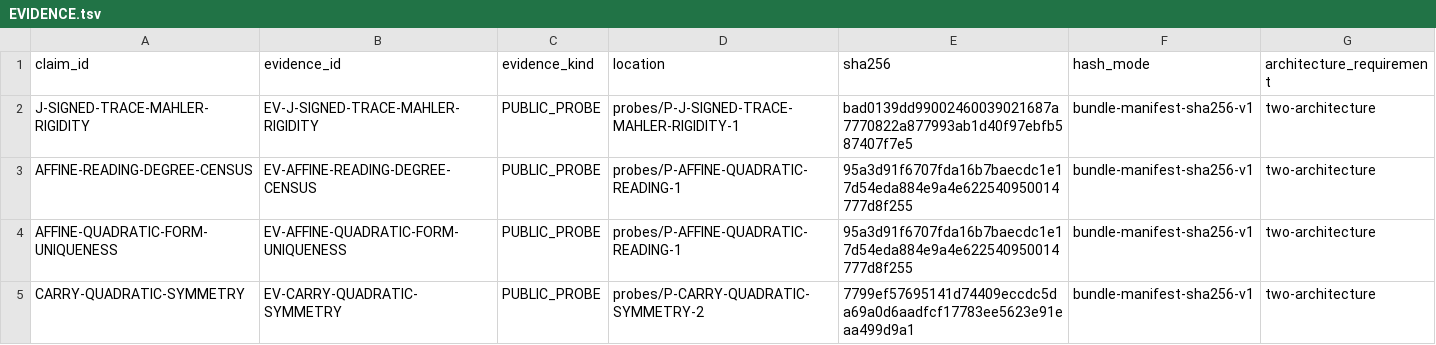
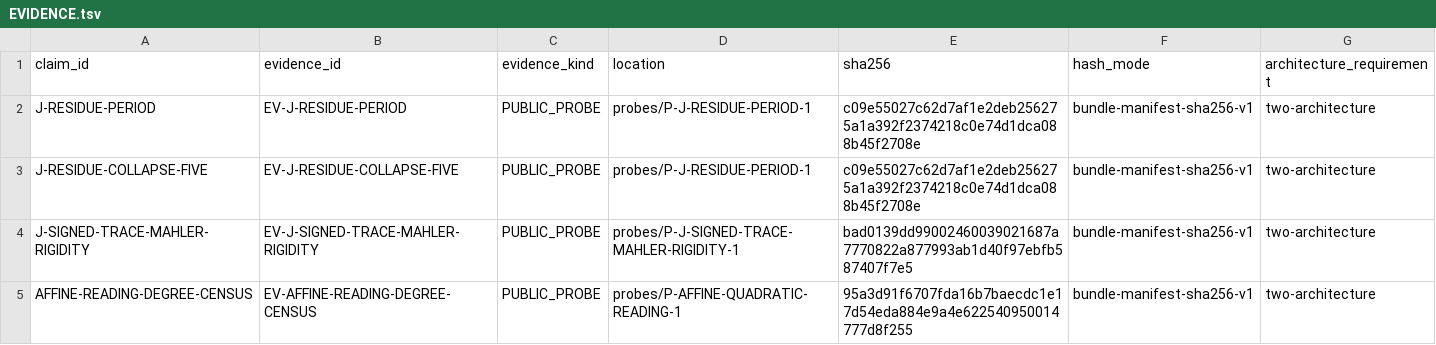
Before and after one commit to mathorn1973/twist-j, a TSV file: canon/EVIDENCE.tsv, drawn as a sheet; only a part is shown; the shorter side is filled out with more unchanged rows.

```diff
--- a/canon/EVIDENCE.tsv
+++ b/canon/EVIDENCE.tsv
@@ -1,2 +1,4 @@
 claim_id	evidence_id	evidence_kind	location	sha256	hash_mode	architecture_requirement
+J-RESIDUE-PERIOD	EV-J-RESIDUE-PERIOD	PUBLIC_PROBE	probes/P-J-RESIDUE-PERIOD-1	c09e55027c62d7af1e2deb256275a1a392f2374218c0e74d1dca088b45f2708e	bundle-manifest-sha256-v1	two-architecture
+J-RESIDUE-COLLAPSE-FIVE	EV-J-RESIDUE-COLLAPSE-FIVE	PUBLIC_PROBE	probes/P-J-RESIDUE-PERIOD-1	c09e55027c62d7af1e2deb256275a1a392f2374218c0e74d1dca088b45f2708e	bundle-manifest-sha256-v1	two-architecture
 J-SIGNED-TRACE-MAHLER-RIGIDITY	EV-J-SIGNED-TRACE-MAHLER-RIGIDITY	PUBLIC_PROBE	probes/P-J-SIGNED-TRACE-MAHLER-RIGIDITY-1	bad0139dd99002460039021687a7770822a877993ab1d40f97ebfb587407f7e5	bundle-manifest-sha256-v1	two-architecture
```
Also changed, not shown: canon/DEPENDENCIES.tsv, canon/HISTORY.tsv, 11 other files.
